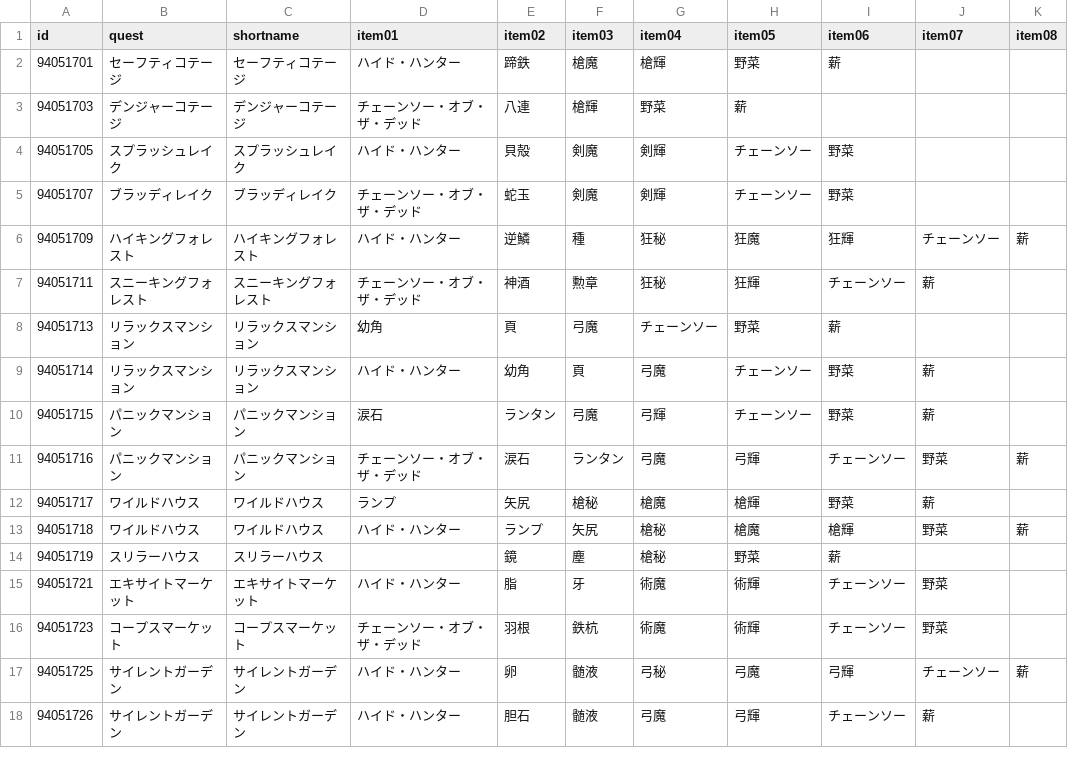
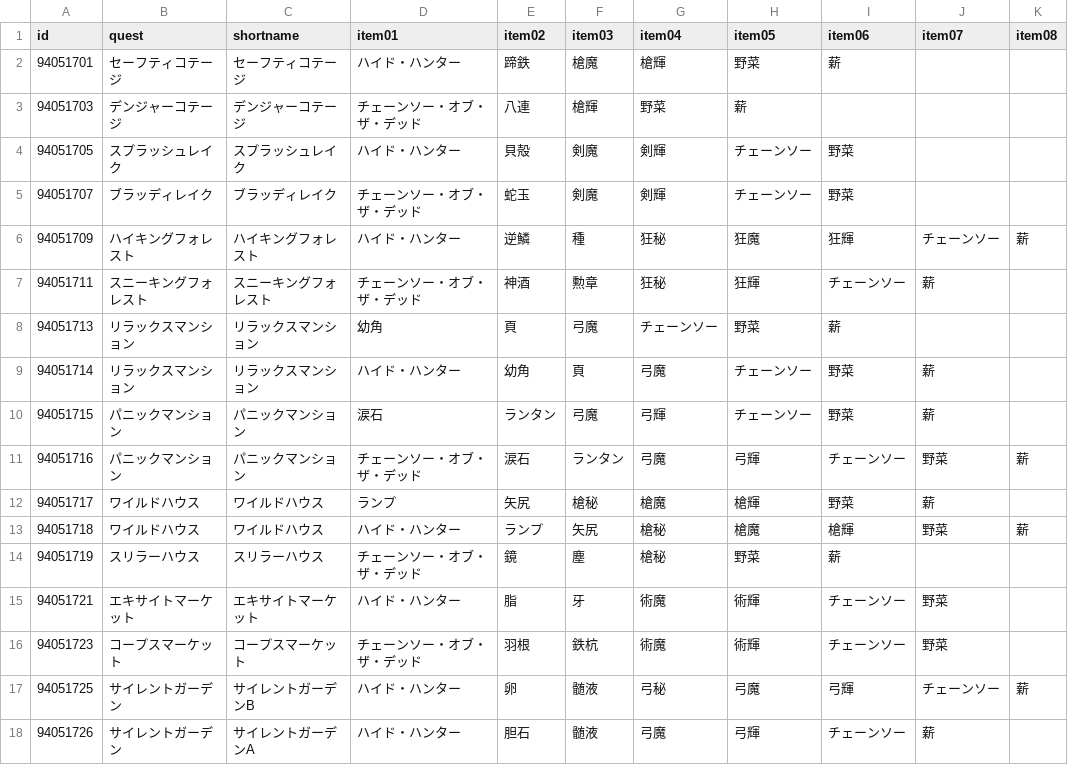
Before and after one commit to fgosc/fgoscdata, a CSV file: data/csv/summer2020.csv, drawn as a sheet.

Commit message:
update summer2020 08/23 10:00

```diff
--- a/data/csv/summer2020.csv
+++ b/data/csv/summer2020.csv
@@ -13,6 +13,6 @@ id,quest,shortname,item01,item02,item03,item04,item05,item06,item07,item08
 94051718,ワイルドハウス,ワイルドハウス,ハイド・ハンター,ランプ,矢尻,槍秘,槍魔,槍輝,野菜,薪
-94051719,スリラーハウス,スリラーハウス,,鏡,塵,槍秘,野菜,薪,,
+94051719,スリラーハウス,スリラーハウス,チェーンソー・オブ・ザ・デッド,鏡,塵,槍秘,野菜,薪,,
 94051721,エキサイトマーケット,エキサイトマーケット,ハイド・ハンター,脂,牙,術魔,術輝,チェーンソー,野菜,
 94051723,コープスマーケット,コープスマーケット,チェーンソー・オブ・ザ・デッド,羽根,鉄杭,術魔,術輝,チェーンソー,野菜,
-94051725,サイレントガーデン,サイレントガーデン,ハイド・ハンター,卵,髄液,弓秘,弓魔,弓輝,チェーンソー,薪
-94051726,サイレントガーデン,サイレントガーデン,ハイド・ハンター,胆石,髄液,弓魔,弓輝,チェーンソー,薪,
+94051725,サイレントガーデン,サイレントガーデンB,ハイド・ハンター,卵,髄液,弓秘,弓魔,弓輝,チェーンソー,薪
+94051726,サイレントガーデン,サイレントガーデンA,ハイド・ハンター,胆石,髄液,弓魔,弓輝,チェーンソー,薪,
```
Also changed, not shown: 1 other file.
